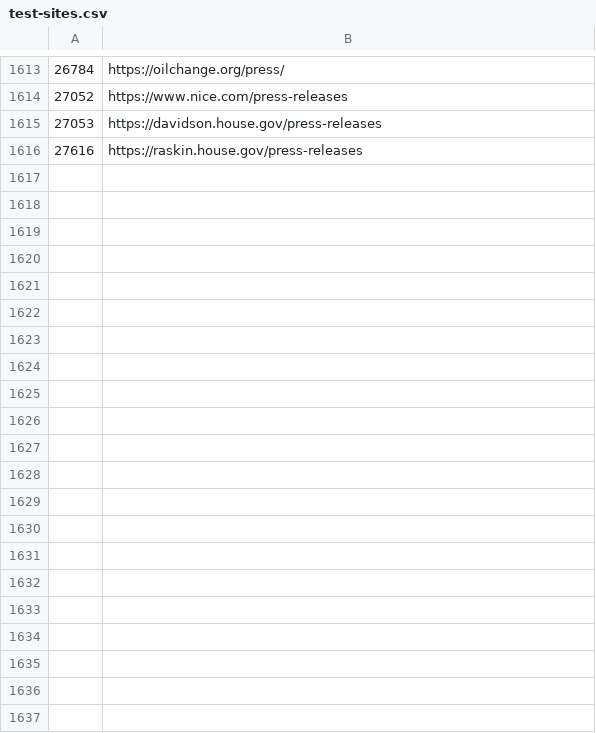
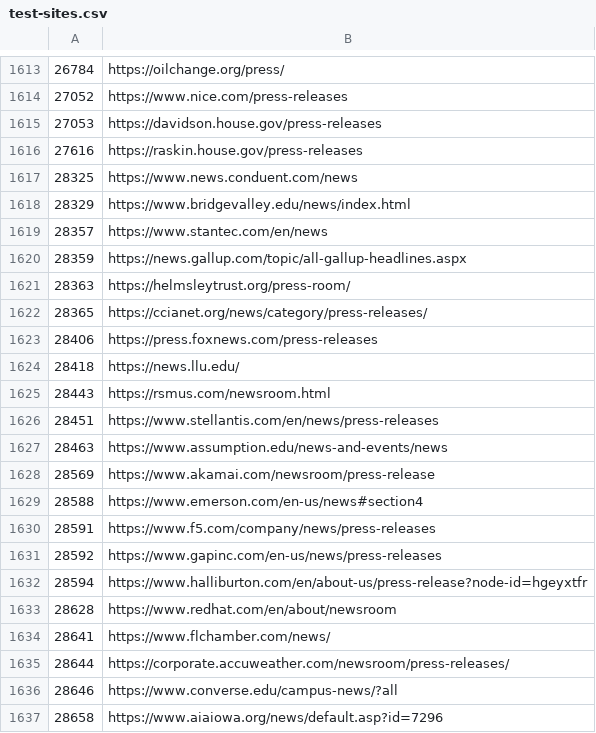
Before and after one commit to Cam-Hak/scrapeV3.2, a CSV file: test-sites.csv, drawn as a sheet; only a part is shown, gaps mark what is left out; the diff names each change by its address in the sheet, - before the commit and + after, or states it on an @@ line.

Commit message:
added sites

```diff
--- a/test-sites.csv
+++ b/test-sites.csv
+row 1617: 28325 | https://www.news.conduent.com/news
+row 1618: 28329 | https://www.bridgevalley.edu/news/index.html
+row 1619: 28357 | https://www.stantec.com/en/news
+row 1620: 28359 | https://news.gallup.com/topic/all-gallup-headlines.aspx
+row 1621: 28363 | https://helmsleytrust.org/press-room/
+row 1622: 28365 | https://ccianet.org/news/category/press-releases/
+row 1623: 28406 | https://press.foxnews.com/press-releases
+row 1624: 28418 | https://news.llu.edu/
+row 1625: 28443 | https://rsmus.com/newsroom.html
+row 1626: 28451 | https://www.stellantis.com/en/news/press-releases
+row 1627: 28463 | https://www.assumption.edu/news-and-events/news
+row 1628: 28569 | https://www.akamai.com/newsroom/press-release
+row 1629: 28588 | https://www.emerson.com/en-us/news#section4
+row 1630: 28591 | https://www.f5.com/company/news/press-releases
+row 1631: 28592 | https://www.gapinc.com/en-us/news/press-releases
+row 1632: 28594 | https://www.halliburton.com/en/about-us/press-release?node-id=hgeyxtfr
+row 1633: 28628 | https://www.redhat.com/en/about/newsroom
+row 1634: 28641 | https://www.flchamber.com/news/
+row 1635: 28644 | https://corporate.accuweather.com/newsroom/press-releases/
+row 1636: 28646 | https://www.converse.edu/campus-news/?all
+row 1637: 28658 | https://www.aiaiowa.org/news/default.asp?id=7296
```
Also changed, not shown: strip.csv, 1 other file.
